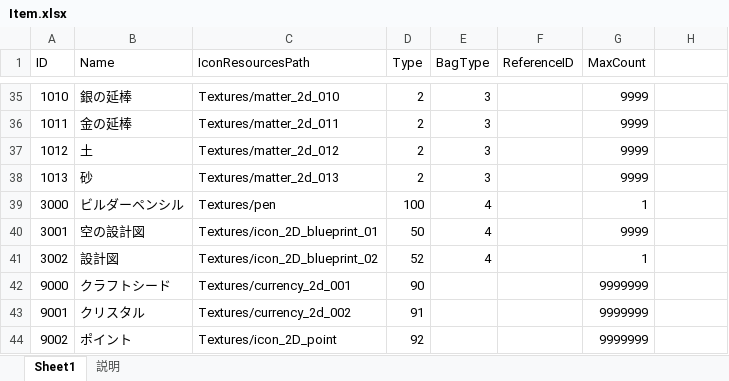
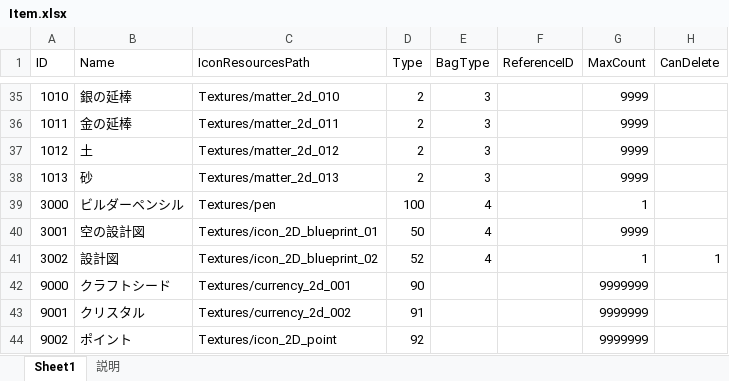
Before and after one commit to jobcrowngame/CraftStory, an Excel workbook: Config/Excel/Item.xlsx, sheet Sheet1, drawn as a sheet; only a part is shown, gaps mark what is left out; values as stored, in another font and other column widths than the file's, no borders; table styles not drawn; the diff names each change by its address in the sheet, - before the commit and + after, or states it on an @@ line.

```diff
--- a/Config/Excel/Item.xlsx (sheet Sheet1)
+++ b/Config/Excel/Item.xlsx (sheet Sheet1)
-H1: (empty)
+H1: CanDelete
-H41 (CanDelete): (empty)
+H41 (CanDelete): 1
```
Also changed, not shown: 7 other files.
